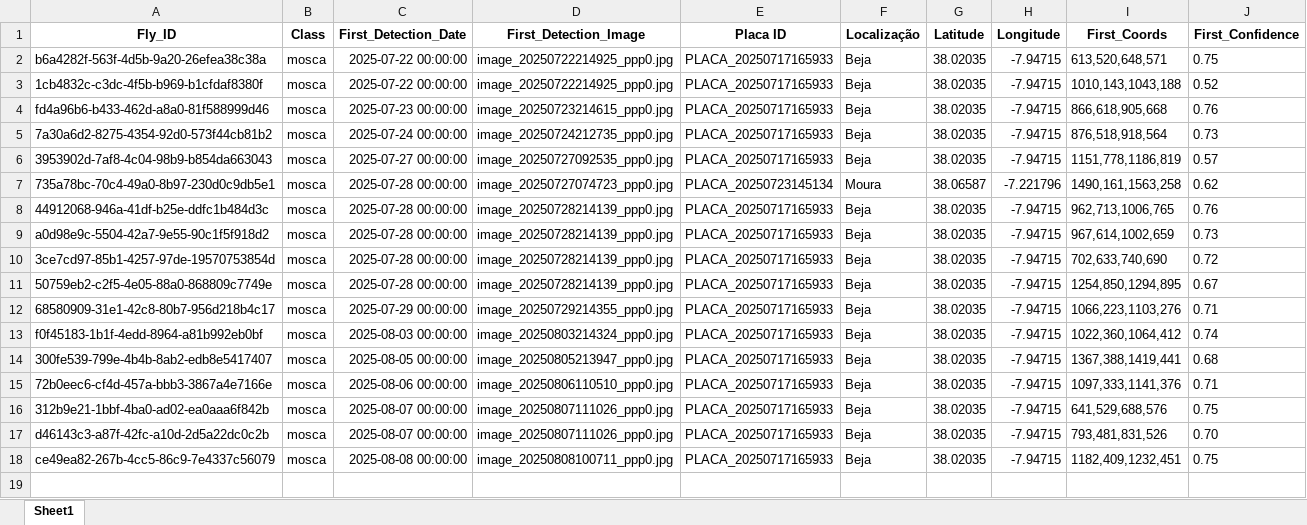
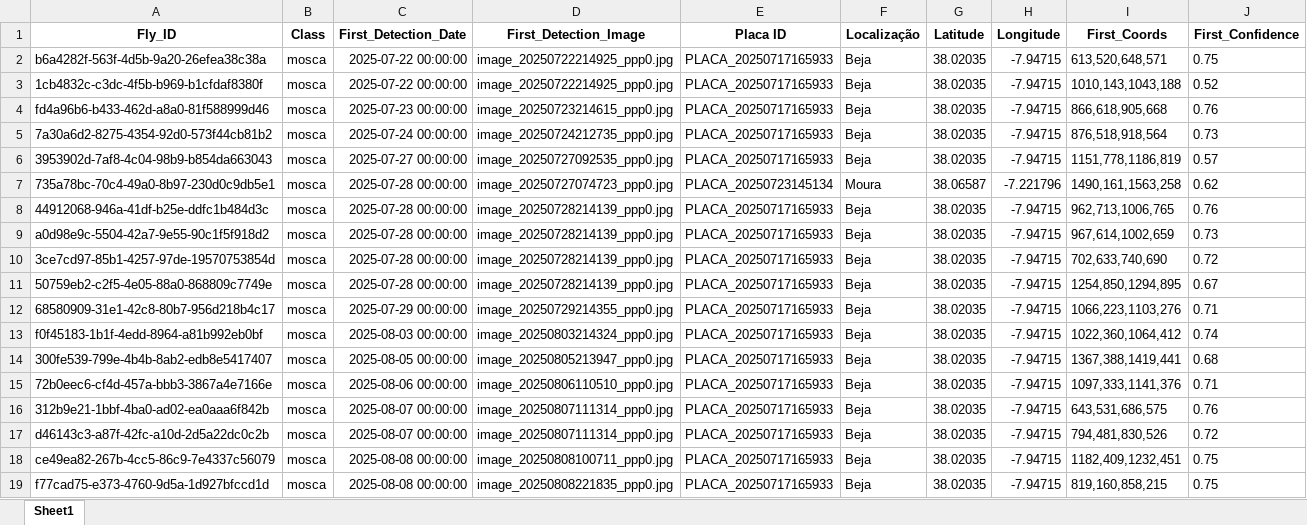
Before and after one commit to rrodrigues3/tese_public, an Excel workbook: dashboard_data.xlsx, sheet Sheet1, drawn as a sheet; values as stored, in another font and other column widths than the file's, no borders; the diff names each change by its address in the sheet, - before the commit and + after, or states it on an @@ line.

```diff
--- a/dashboard_data.xlsx (sheet Sheet1)
+++ b/dashboard_data.xlsx (sheet Sheet1)
-D16:D17 (First_Detection_Image): image_20250807111026_ppp0.jpg
+D16:D17 (First_Detection_Image): image_20250807111314_ppp0.jpg
-I16 (First_Coords): 641,529,688,576
+I16 (First_Coords): 643,531,686,575
-J16 (First_Confidence): 0.75
+J16 (First_Confidence): 0.76
-I17 (First_Coords): 793,481,831,526
+I17 (First_Coords): 794,481,830,526
-J17 (First_Confidence): 0.70
+J17 (First_Confidence): 0.72
+row 19: f77cad75-e373-4760-9d5a-1d927bfccd1d | mosca | 2025-08-08 00:00:00 | image_20250808221835_ppp0.jpg | PLACA_20250717165933 | Beja | 38.02035 | -7.94715 | 819,160,858,215 | 0.75
```
Also changed, not shown: 4 other files.
